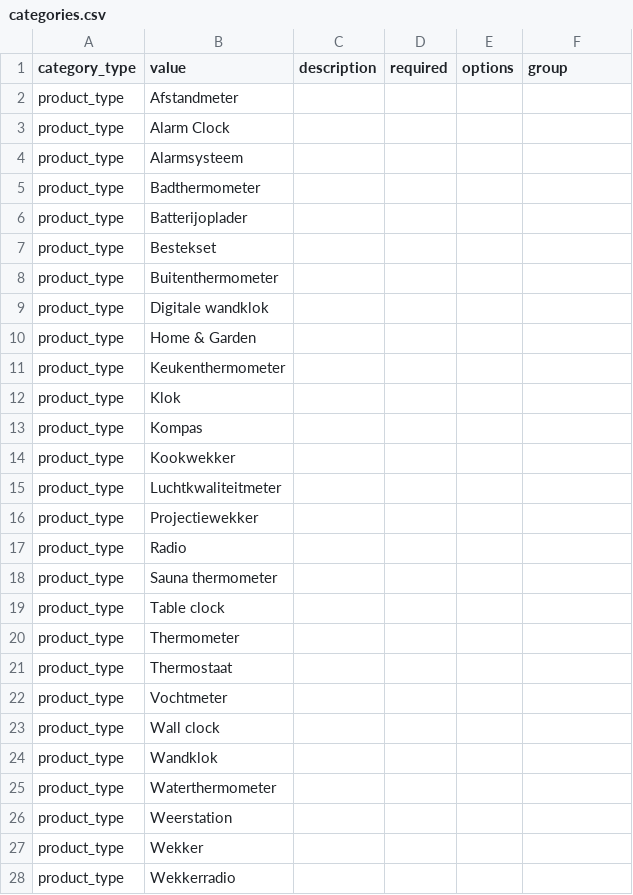
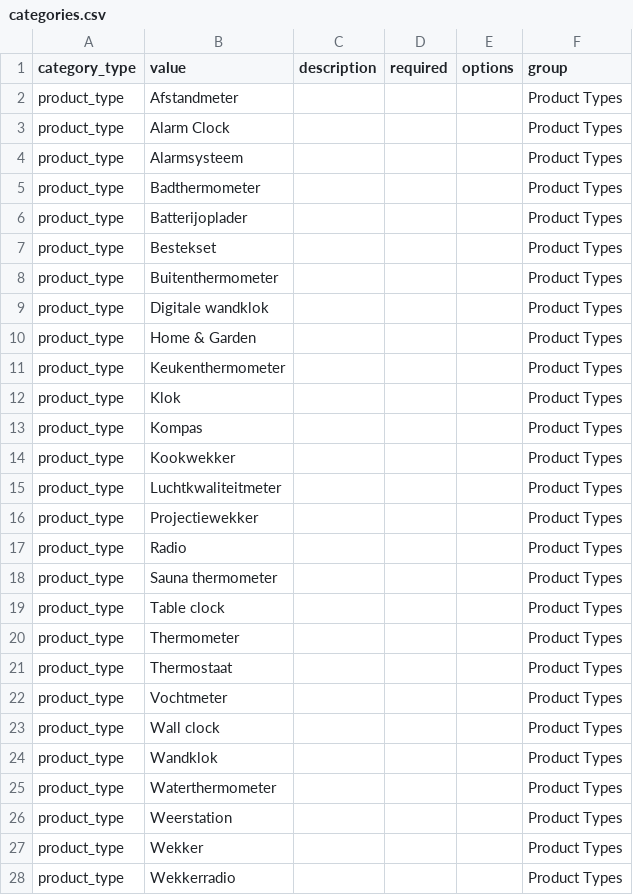
Before and after one commit to ppascall/pim, a CSV file: backend/app/api/v1/categories.csv, drawn as a sheet; only a part is shown; the diff covers the shown part only.

```diff
--- a/backend/app/api/v1/categories.csv
+++ b/backend/app/api/v1/categories.csv
@@ -1,28 +1,28 @@
 category_type,value,description,required,options,group
-product_type,Afstandmeter,,,,
-product_type,Alarm Clock,,,,
-product_type,Alarmsysteem,,,,
-product_type,Badthermometer,,,,
-product_type,Batterijoplader,,,,
-product_type,Bestekset,,,,
-product_type,Buitenthermometer,,,,
-product_type,Digitale wandklok,,,,
-product_type,Home & Garden,,,,
-product_type,Keukenthermometer,,,,
-product_type,Klok,,,,
-product_type,Kompas,,,,
-product_type,Kookwekker,,,,
-product_type,Luchtkwaliteitmeter,,,,
-product_type,Projectiewekker,,,,
-product_type,Radio,,,,
-product_type,Sauna thermometer,,,,
-product_type,Table clock,,,,
-product_type,Thermometer,,,,
-product_type,Thermostaat,,,,
-product_type,Vochtmeter,,,,
-product_type,Wall clock,,,,
-product_type,Wandklok,,,,
-product_type,Waterthermometer,,,,
-product_type,Weerstation,,,,
-product_type,Wekker,,,,
-product_type,Wekkerradio,,,,
+product_type,Afstandmeter,,,,Product Types
+product_type,Alarm Clock,,,,Product Types
+product_type,Alarmsysteem,,,,Product Types
+product_type,Badthermometer,,,,Product Types
+product_type,Batterijoplader,,,,Product Types
+product_type,Bestekset,,,,Product Types
+product_type,Buitenthermometer,,,,Product Types
+product_type,Digitale wandklok,,,,Product Types
+product_type,Home & Garden,,,,Product Types
+product_type,Keukenthermometer,,,,Product Types
+product_type,Klok,,,,Product Types
+product_type,Kompas,,,,Product Types
+product_type,Kookwekker,,,,Product Types
+product_type,Luchtkwaliteitmeter,,,,Product Types
+product_type,Projectiewekker,,,,Product Types
+product_type,Radio,,,,Product Types
+product_type,Sauna thermometer,,,,Product Types
+product_type,Table clock,,,,Product Types
+product_type,Thermometer,,,,Product Types
+product_type,Thermostaat,,,,Product Types
+product_type,Vochtmeter,,,,Product Types
+product_type,Wall clock,,,,Product Types
+product_type,Wandklok,,,,Product Types
+product_type,Waterthermometer,,,,Product Types
+product_type,Weerstation,,,,Product Types
+product_type,Wekker,,,,Product Types
+product_type,Wekkerradio,,,,Product Types
```
Also changed, not shown: 116 edited cells elsewhere in this file, 7 other files.
